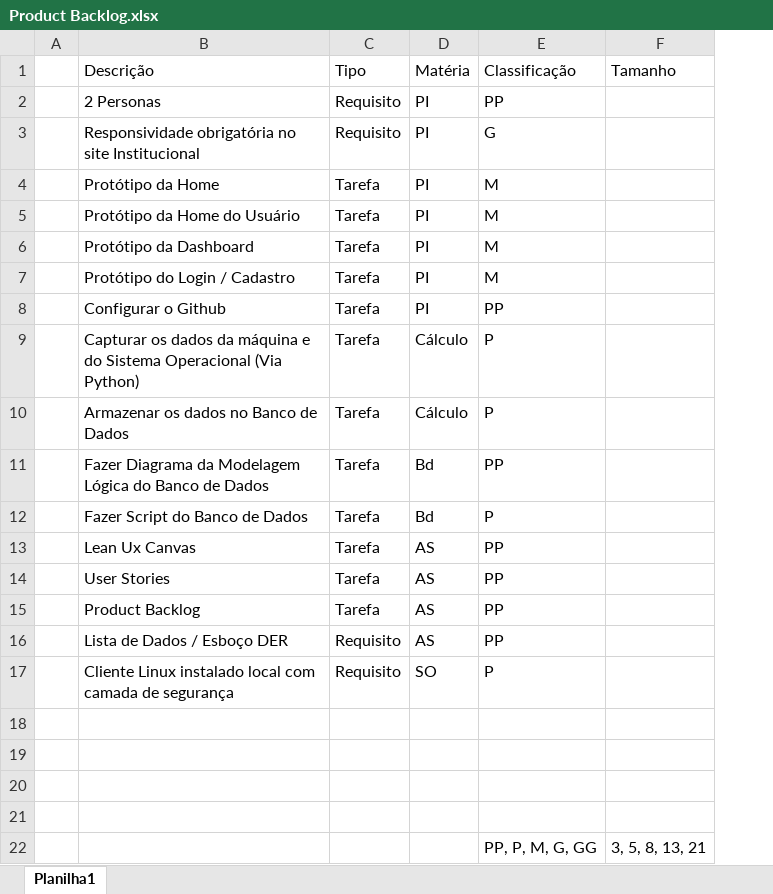
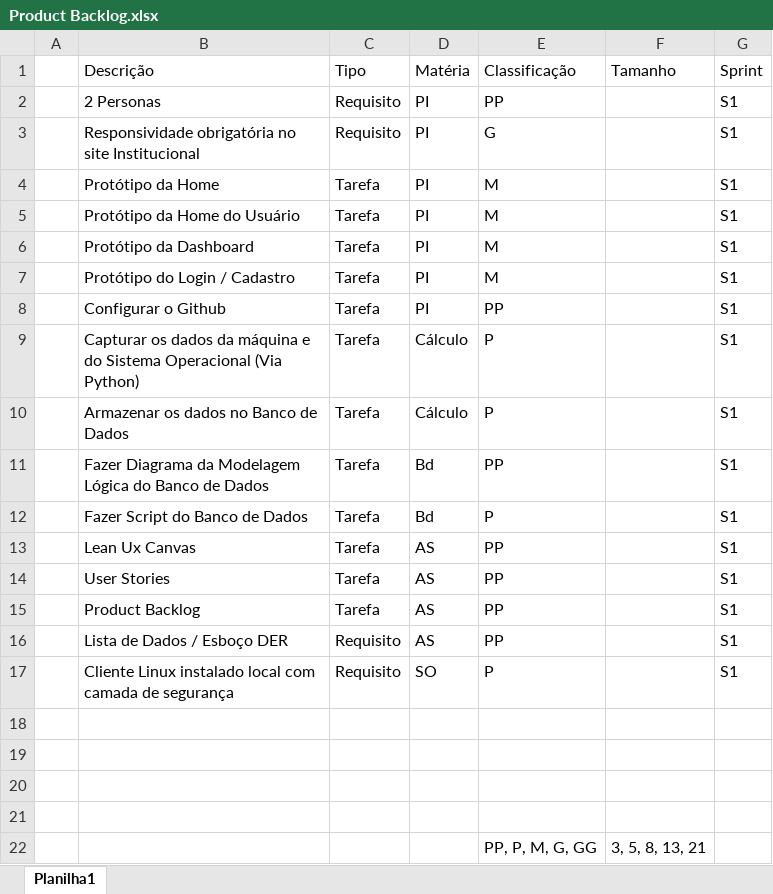
Before and after one commit to equipebolsa/Rabbit-Monitoring-System, an Excel workbook: Documentação/Product Backlog.xlsx, sheet Planilha1, drawn as a sheet; values as stored, in another font and other column widths than the file's, no borders; the diff names each change by its address in the sheet, - before the commit and + after, or states it on an @@ line.

```diff
--- a/Documentação/Product Backlog.xlsx (sheet Planilha1)
+++ b/Documentação/Product Backlog.xlsx (sheet Planilha1)
+column G (Sprint), rows 2-17: all S1
```
Also changed, not shown: 15 other files.
